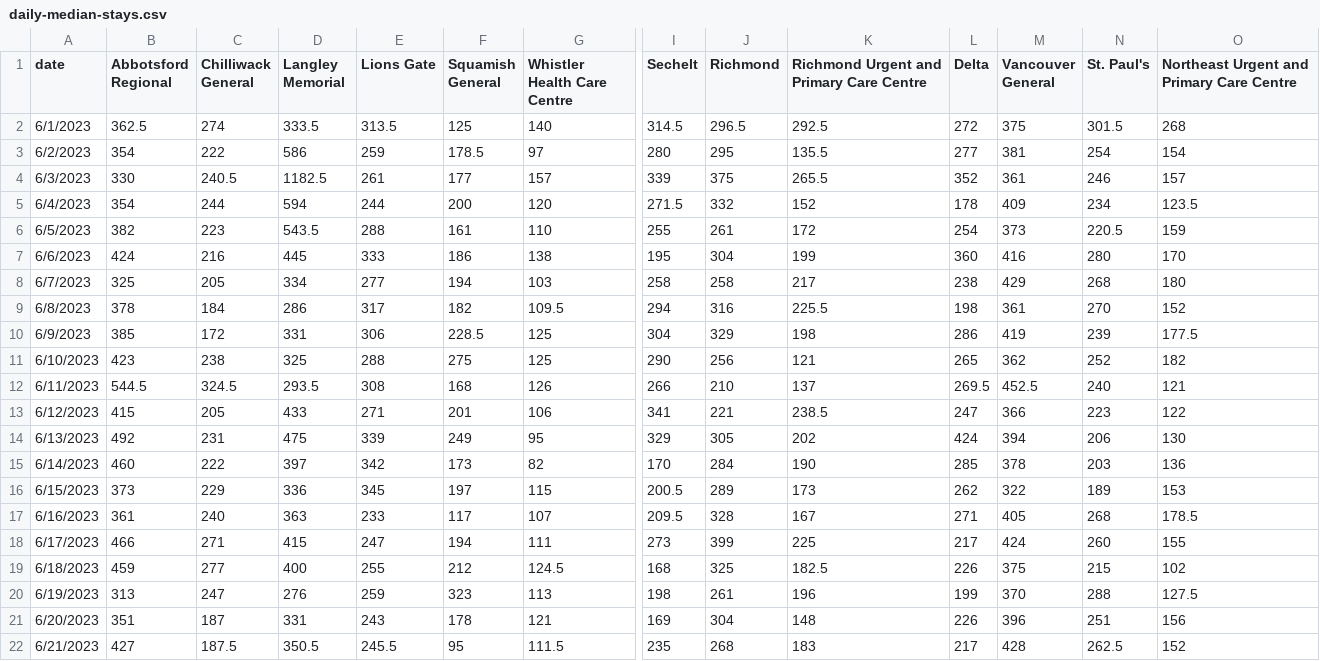
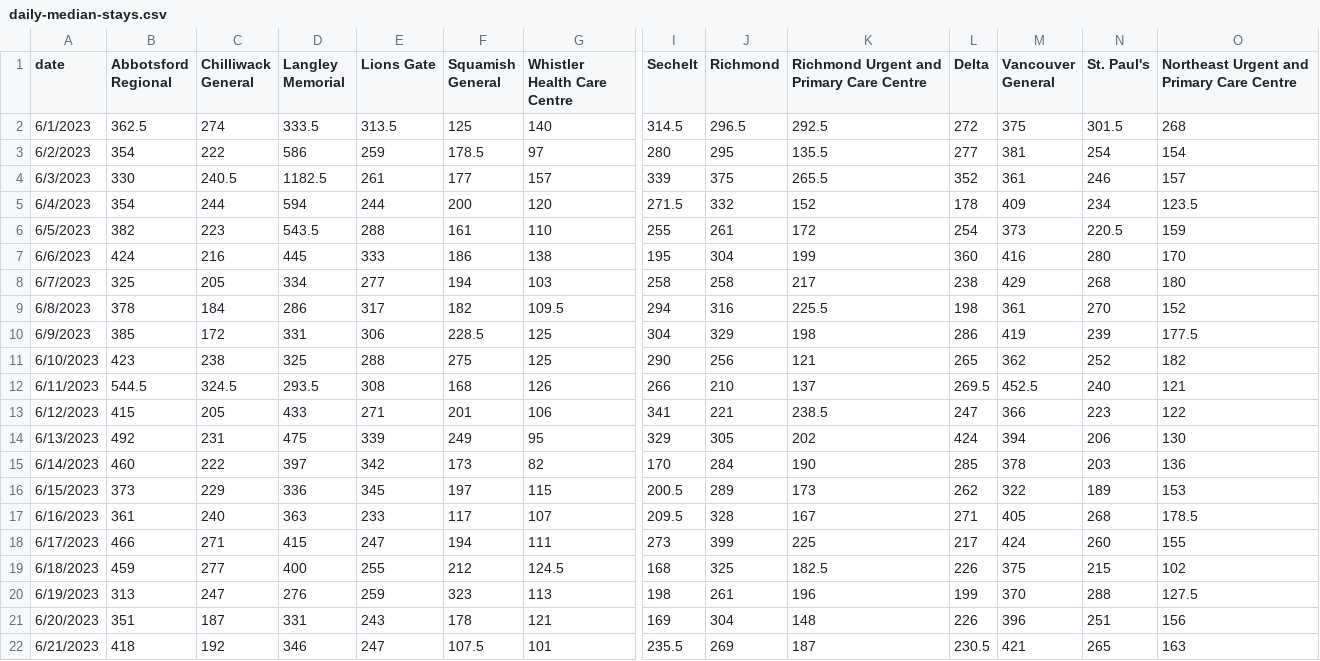
Before and after one commit to vs-postmedia/er-wait-time-scraper, a CSV file: data/daily-median-stays.csv, drawn as a sheet; only a part is shown, gaps mark what is left out; the diff covers the shown part only; the diff names each change by its address in the sheet, - before the commit and + after, or states it on an @@ line.

```diff
--- a/data/daily-median-stays.csv
+++ b/data/daily-median-stays.csv
-B22 (Abbotsford Regional): 427
+B22 (Abbotsford Regional): 418
-C22 (Chilliwack General): 187.5
+C22 (Chilliwack General): 192
-D22 (Langley Memorial): 350.5
+D22 (Langley Memorial): 346
-E22 (Lions Gate): 245.5
+E22 (Lions Gate): 247
-F22 (Squamish General): 95
+F22 (Squamish General): 107.5
-G22 (Whistler Health Care Centre): 111.5
+G22 (Whistler Health Care Centre): 101
-I22 (Sechelt): 235
+I22 (Sechelt): 235.5
-J22 (Richmond): 268
+J22 (Richmond): 269
-K22: 183
+K22: 187
-L22 (Delta): 217
+L22 (Delta): 230.5
-M22 (Vancouver General): 428
+M22 (Vancouver General): 421
-N22 (St. Paul's): 262.5
+N22 (St. Paul's): 265
-O22: 152
+O22: 163
```
Also changed, not shown: 9 edited cells elsewhere in this file, data/daily-median-waits.csv, data/data.csv, 1 other file.
